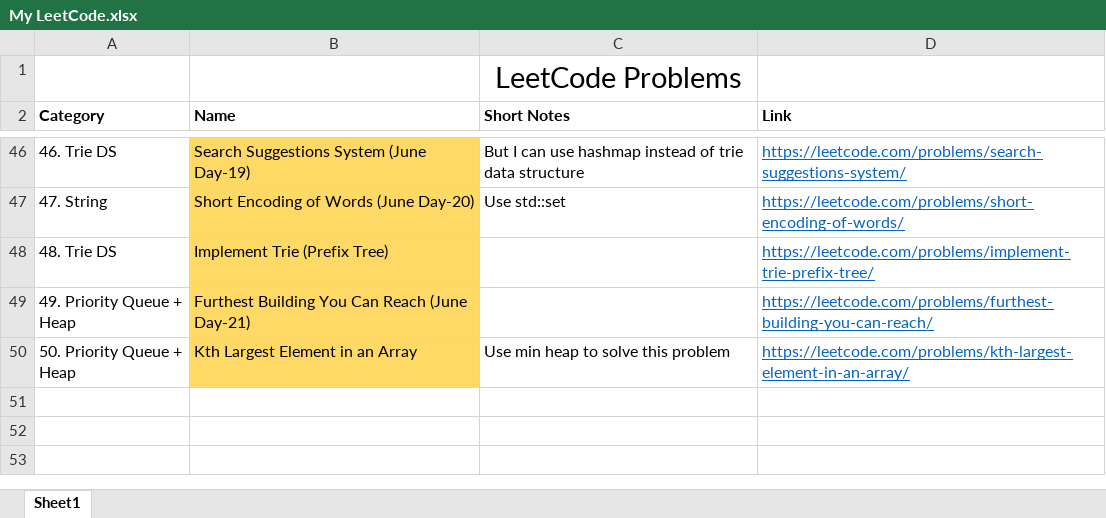
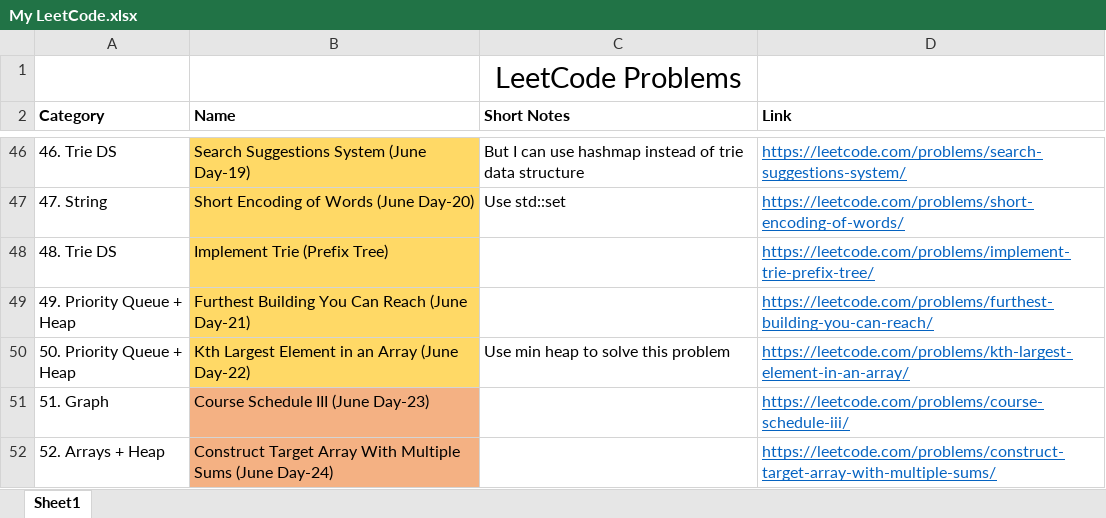
Before and after one commit to TheSonett/DSA, an Excel workbook: My LeetCode.xlsx, sheet Sheet1, drawn as a sheet; only a part is shown, gaps mark what is left out; values as stored, in another font and other column widths than the file's, no borders; the diff names each change by its address in the sheet, - before the commit and + after, or states it on an @@ line.

Commit message:
Day-24 for June Challenge

```diff
--- a/My LeetCode.xlsx (sheet Sheet1)
+++ b/My LeetCode.xlsx (sheet Sheet1)
-B50 (Name): Kth Largest Element in an Array
+B50 (Name): Kth Largest Element in an Array (June Day-22)
+row 51: 51. Graph | Course Schedule III (June Day-23) |  | https://leetcode.com/problems/course-schedule-iii/
+row 52: 52. Arrays + Heap | Construct Target Array With Multiple Sums (June Day-24) |  | https://leetcode.com/problems/construct-target-array-with-multiple-sums/
```
Also changed, not shown: 3 other files.
